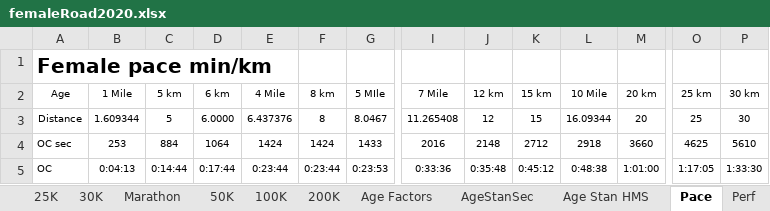
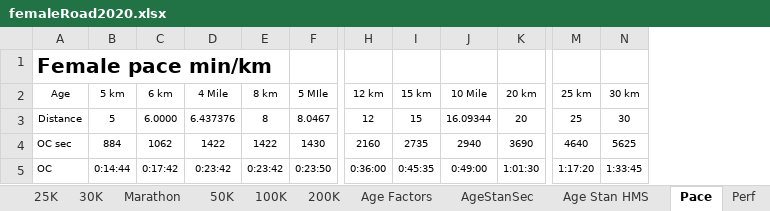
Before and after one commit to AlanLyttonJones/Age-Grade-Tables, an Excel workbook: femaleRoad2020.xlsx, sheet Pace, drawn as a sheet; only a part is shown, gaps mark what is left out; values as stored, in another font and other column widths than the file's, no borders; charts and pictures not drawn; removed rows and columns are numbered as before the commit, all else as after; the diff covers the shown part only; the diff names each change by its address in the sheet, - before the commit and + after, or states it on an @@ line.

```diff
--- a/femaleRoad2020.xlsx (sheet Pace)
+++ b/femaleRoad2020.xlsx (sheet Pace)
-column B (1 Mile), rows 3-5: 1.609344 | 253 | 0:04:13
-column I (7 Mile), rows 3-5: 11.265408 | 2016 | 0:33:36
-C4 (6 km): 1064
+C4 (6 km): 1062
-D4 (4 Mile): 1424
+D4 (4 Mile): 1422
-E4 (8 km): 1424
+E4 (8 km): 1422
-F4 (5 MIle): 1433
+F4 (5 MIle): 1430
-H4 (12 km): 2148
+H4 (12 km): 2160
-I4 (15 km): 2712
+I4 (15 km): 2735
-J4 (10 Mile): 2918
+J4 (10 Mile): 2940
-K4 (20 km): 3660
+K4 (20 km): 3690
-M4 (25 km): 4625
+M4 (25 km): 4640
-N4 (30 km): 5610
+N4 (30 km): 5625
-C5 (6 km): 0:17:44
+C5 (6 km): 0:17:42
-D5 (4 Mile): 0:23:44
+D5 (4 Mile): 0:23:42
-E5 (8 km): 0:23:44
+E5 (8 km): 0:23:42
-F5 (5 MIle): 0:23:53
+F5 (5 MIle): 0:23:50
-H5 (12 km): 0:35:48
+H5 (12 km): 0:36:00
-I5 (15 km): 0:45:12
+I5 (15 km): 0:45:35
-J5 (10 Mile): 0:48:38
+J5 (10 Mile): 0:49:00
-K5 (20 km): 1:01:00
+K5 (20 km): 1:01:30
-M5 (25 km): 1:17:05
+M5 (25 km): 1:17:20
-N5 (30 km): 1:33:30
+N5 (30 km): 1:33:45
```
Also changed, not shown: 749 edited cells elsewhere in this sheet, sheet AgeStanSec, sheet Age Stan HMS, sheet Perf, sheet Parameters, sheet 8K, sheet 10MI, 17 more sheets, other sheet tabs, formulas that keep their value, charts or pictures, maleRoad2020.xlsx, 2 other files.
